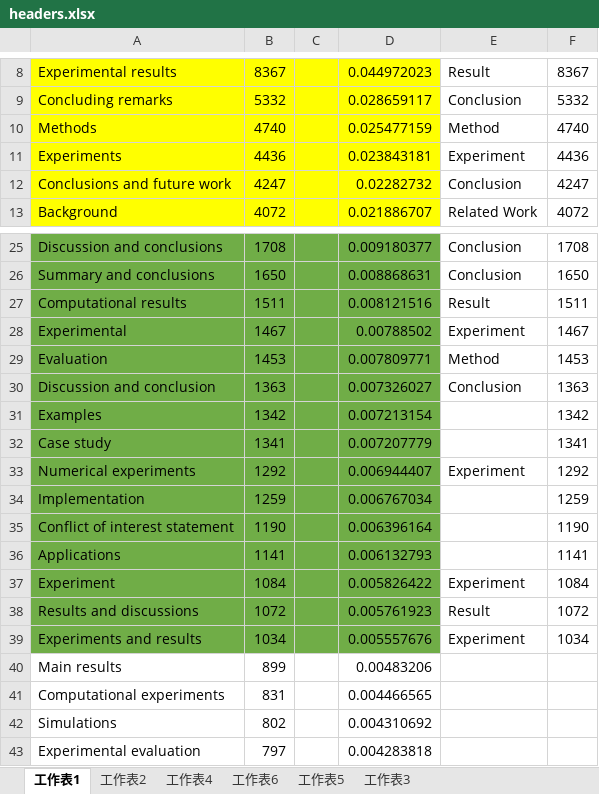
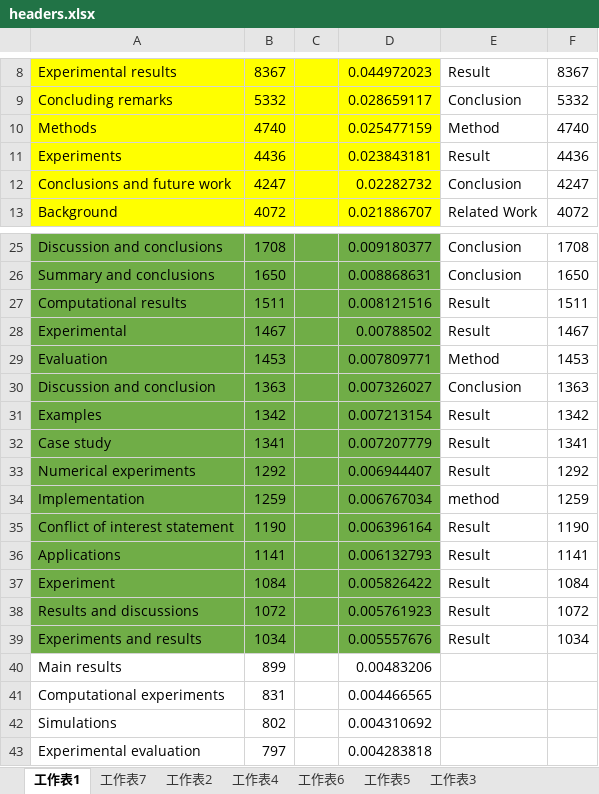
Before and after one commit to hyyc116/RASIA, an Excel workbook: headers.xlsx, sheet 工作表1, drawn as a sheet; only a part is shown, gaps mark what is left out; values as stored, in another font and other column widths than the file's, no borders; the diff names each change by its address in the sheet, - before the commit and + after, or states it on an @@ line.

```diff
--- a/headers.xlsx (sheet 工作表1)
+++ b/headers.xlsx (sheet 工作表1)
+sheet tab: 工作表7
-E11: Experiment
+E11: Result
-E28: Experiment
+E28: Result
-E31:E32: (empty)
+E31:E32: Result
-E33: Experiment
+E33: Result
-E34: (empty)
+E34: method
-E35:E36: (empty)
+E35:E36: Result
-E37: Experiment
+E37: Result
-E39: Experiment
+E39: Result
```
Also changed, not shown: 5 other files.
